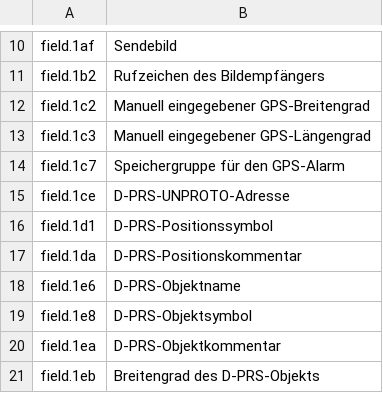
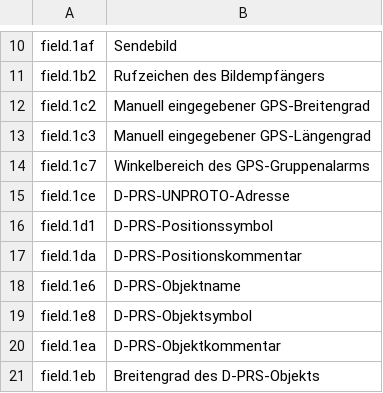
Before and after one commit to mi2428/cs705-rs, a TSV file: src/presentation/locales/de.tsv, drawn as a sheet; only a part is shown, gaps mark what is left out.

```diff
--- a/src/presentation/locales/de.tsv
+++ b/src/presentation/locales/de.tsv
@@ -13,3 +13,3 @@ field.1c2	Manuell eingegebener GPS-Breitengrad
 field.1c3	Manuell eingegebener GPS-Längengrad
-field.1c7	Speichergruppe für den GPS-Alarm
+field.1c7	Winkelbereich des GPS-Gruppenalarms
 field.1ce	D-PRS-UNPROTO-Adresse
```
Also changed, not shown: src/presentation/locales/en.tsv, src/presentation/locales/es.tsv, 3 other files.
